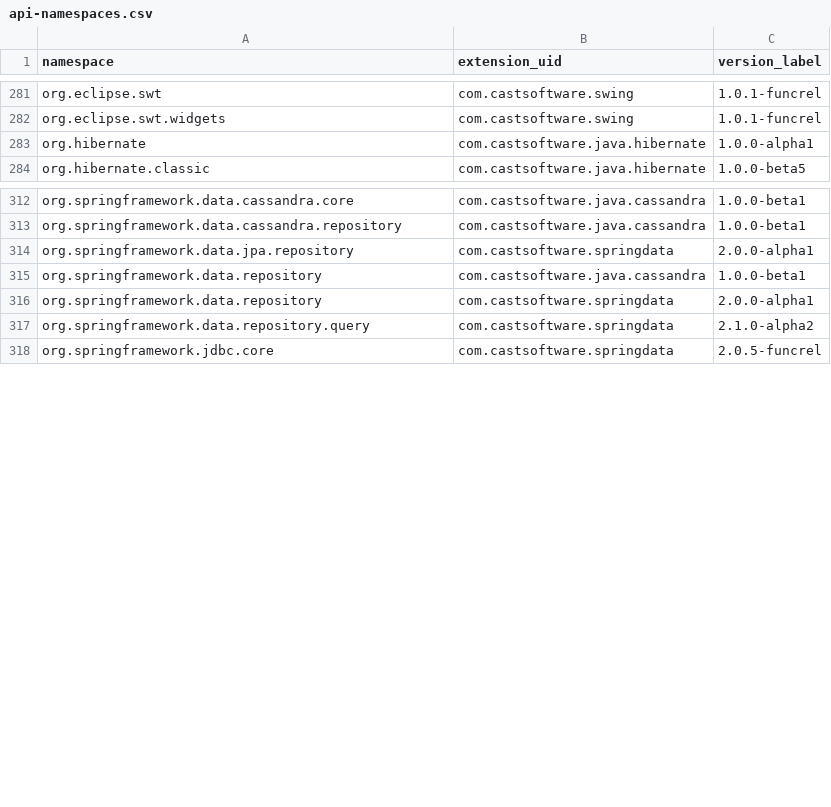
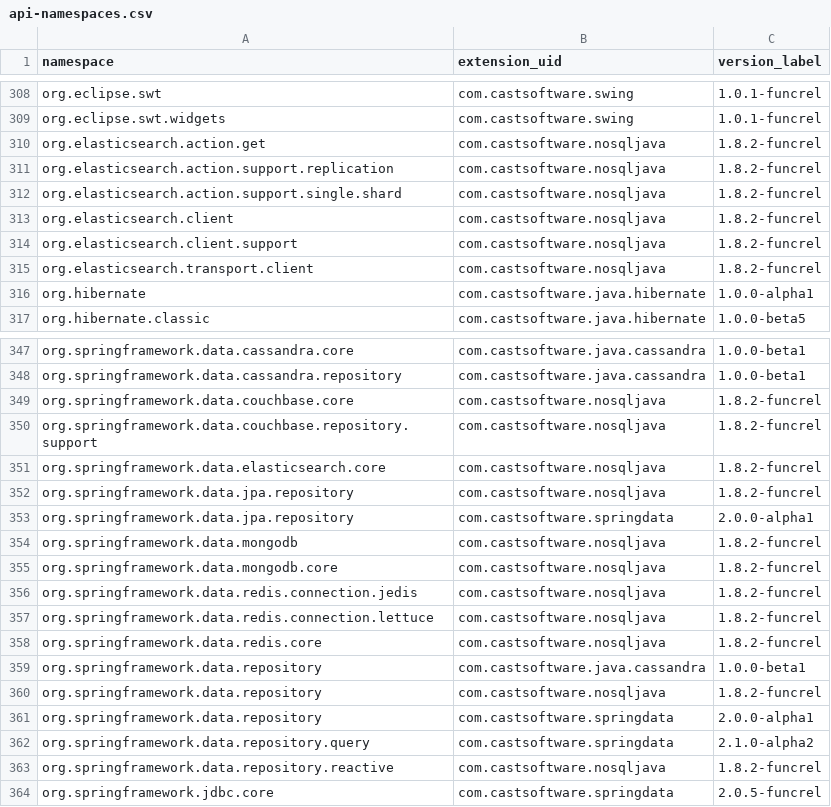
Before and after one commit to athenalobo/QRPortalTest, a CSV file: rest/extend/reports/api-namespaces.csv, drawn as a sheet; only a part is shown, gaps mark what is left out; the diff covers the shown part only.

Commit message:
Automatic commit from job CAIP_Tool_Build_QRPortal_Data BuildNumber=4655

```diff
--- a/rest/extend/reports/api-namespaces.csv
+++ b/rest/extend/reports/api-namespaces.csv
@@ -282,2 +309,8 @@ org.eclipse.swt,com.castsoftware.swing,1.0.1-funcrel
 org.eclipse.swt.widgets,com.castsoftware.swing,1.0.1-funcrel
+org.elasticsearch.action.get,com.castsoftware.nosqljava,1.8.2-funcrel
+org.elasticsearch.action.support.replication,com.castsoftware.nosqljava,1.8.2-funcrel
+org.elasticsearch.action.support.single.shard,com.castsoftware.nosqljava,1.8.2-funcrel
+org.elasticsearch.client,com.castsoftware.nosqljava,1.8.2-funcrel
+org.elasticsearch.client.support,com.castsoftware.nosqljava,1.8.2-funcrel
+org.elasticsearch.transport.client,com.castsoftware.nosqljava,1.8.2-funcrel
 org.hibernate,com.castsoftware.java.hibernate,1.0.0-alpha1
@@ -313,6 +348,17 @@ org.springframework.data.cassandra.core,com.castsoftware.java.cassandra,1.0.0-be
 org.springframework.data.cassandra.repository,com.castsoftware.java.cassandra,1.0.0-beta1
+org.springframework.data.couchbase.core,com.castsoftware.nosqljava,1.8.2-funcrel
+org.springframework.data.couchbase.repository.support,com.castsoftware.nosqljava,1.8.2-funcrel
+org.springframework.data.elasticsearch.core,com.castsoftware.nosqljava,1.8.2-funcrel
+org.springframework.data.jpa.repository,com.castsoftware.nosqljava,1.8.2-funcrel
 org.springframework.data.jpa.repository,com.castsoftware.springdata,2.0.0-alpha1
+org.springframework.data.mongodb,com.castsoftware.nosqljava,1.8.2-funcrel
+org.springframework.data.mongodb.core,com.castsoftware.nosqljava,1.8.2-funcrel
+org.springframework.data.redis.connection.jedis,com.castsoftware.nosqljava,1.8.2-funcrel
+org.springframework.data.redis.connection.lettuce,com.castsoftware.nosqljava,1.8.2-funcrel
+org.springframework.data.redis.core,com.castsoftware.nosqljava,1.8.2-funcrel
 org.springframework.data.repository,com.castsoftware.java.cassandra,1.0.0-beta1
+org.springframework.data.repository,com.castsoftware.nosqljava,1.8.2-funcrel
 org.springframework.data.repository,com.castsoftware.springdata,2.0.0-alpha1
 org.springframework.data.repository.query,com.castsoftware.springdata,2.1.0-alpha2
+org.springframework.data.repository.reactive,com.castsoftware.nosqljava,1.8.2-funcrel
 org.springframework.jdbc.core,com.castsoftware.springdata,2.0.5-funcrel
```
Also changed, not shown: 39 added rows elsewhere in this file.
